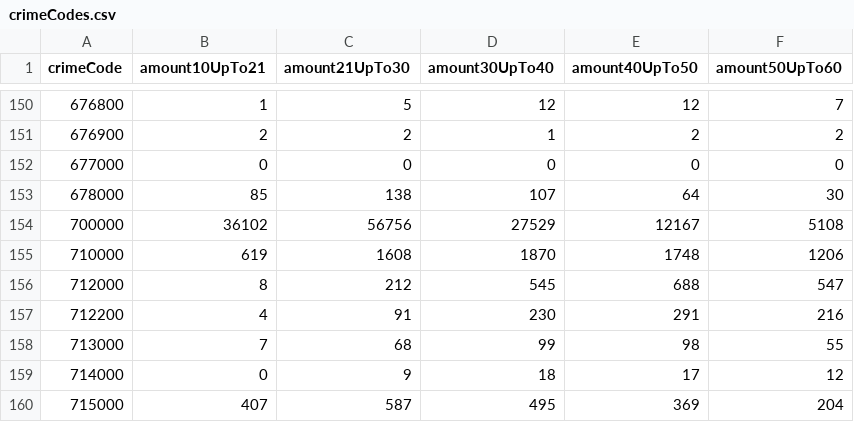
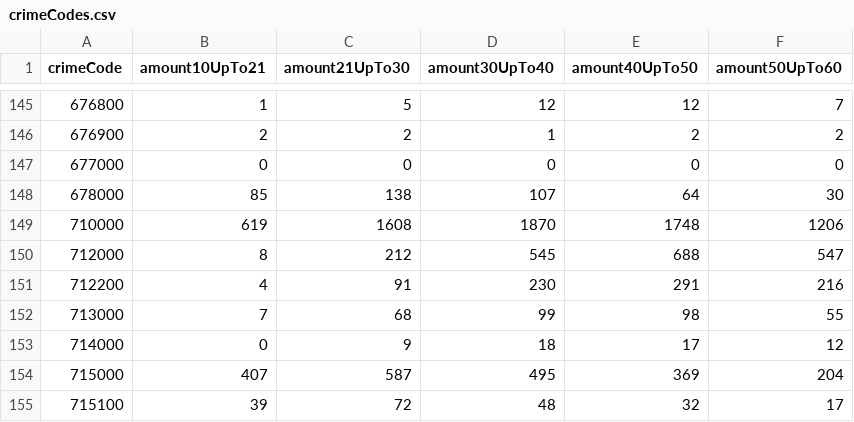
Before and after one commit to nixkleber/DataScience_Criminality, a CSV file: crimeCodes.csv, drawn as a sheet; only a part is shown, gaps mark what is left out; the shorter side is filled out with more unchanged rows; the diff covers the shown part only.

```diff
--- a/crimeCodes.csv
+++ b/crimeCodes.csv
@@ -153,3 +148,2 @@ crimeCode,amount10UpTo21,amount21UpTo30,amount30UpTo40,amount40UpTo50,amount50Up
 678000,85,138,107,64,30
-700000,36102,56756,27529,12167,5108
 710000,619,1608,1870,1748,1206
```
Also changed, not shown: 5 removed rows elsewhere in this file, 2 other files.
